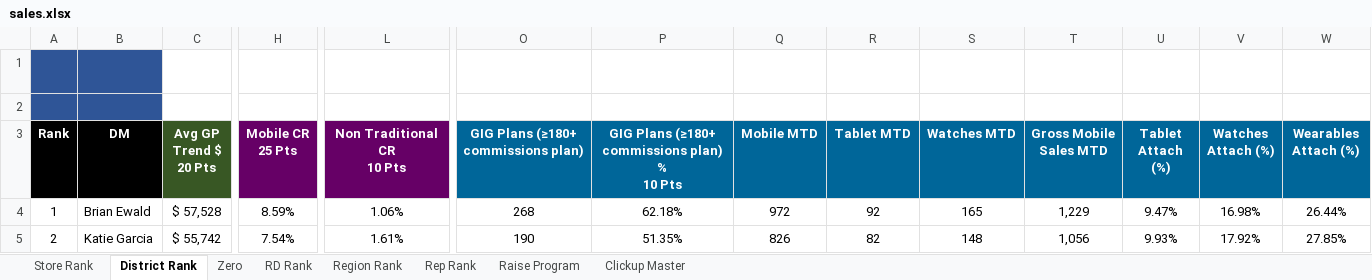
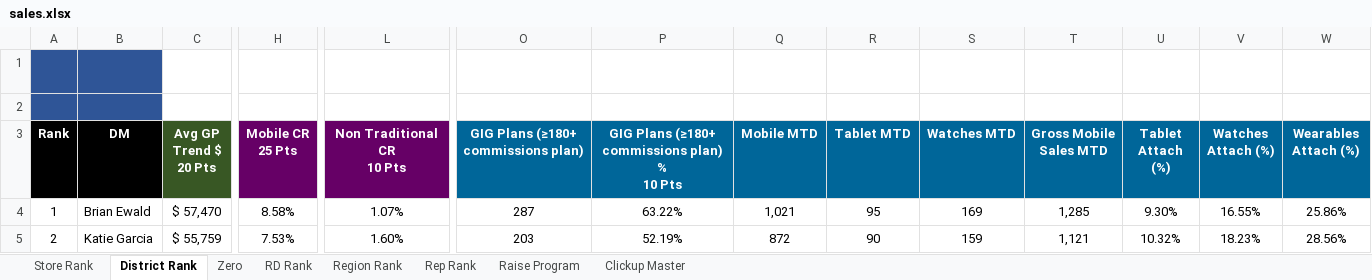
Before and after one commit to BlufoxMobile/One-On-One-Form, an Excel workbook: data/sales.xlsx, sheet District Rank, drawn as a sheet; only a part is shown, gaps mark what is left out; values as stored, in another font and other column widths than the file's, no borders; charts and pictures and conditional formats not drawn; the diff covers the shown part only; the diff names each change by its address in the sheet, - before the commit and + after, or states it on an @@ line.

```diff
--- a/data/sales.xlsx (sheet District Rank)
+++ b/data/sales.xlsx (sheet District Rank)
-C4 (Avg GP Trend $ 20 Pts): $ 57,528
+C4 (Avg GP Trend $ 20 Pts): $ 57,470
-H4 (Mobile CR 25 Pts): 8.59%
+H4 (Mobile CR 25 Pts): 8.58%
-L4 (Non Traditional CR 10 Pts): 1.06%
+L4 (Non Traditional CR 10 Pts): 1.07%
-O4: 268
+O4: 287
-P4: 62.18%
+P4: 63.22%
-Q4 (Mobile MTD): 972
+Q4 (Mobile MTD): 1,021
-R4 (Tablet MTD): 92
+R4 (Tablet MTD): 95
-S4 (Watches MTD): 165
+S4 (Watches MTD): 169
-T4 (Gross Mobile Sales MTD): 1,229
+T4 (Gross Mobile Sales MTD): 1,285
-U4 (Tablet Attach (%)): 9.47%
+U4 (Tablet Attach (%)): 9.30%
-V4 (Watches Attach (%)): 16.98%
+V4 (Watches Attach (%)): 16.55%
-W4 (Wearables Attach (%)): 26.44%
+W4 (Wearables Attach (%)): 25.86%
-C5 (Avg GP Trend $ 20 Pts): $ 55,742
+C5 (Avg GP Trend $ 20 Pts): $ 55,759
-H5 (Mobile CR 25 Pts): 7.54%
+H5 (Mobile CR 25 Pts): 7.53%
-L5 (Non Traditional CR 10 Pts): 1.61%
+L5 (Non Traditional CR 10 Pts): 1.60%
-O5: 190
+O5: 203
-P5: 51.35%
+P5: 52.19%
-Q5 (Mobile MTD): 826
+Q5 (Mobile MTD): 872
-R5 (Tablet MTD): 82
+R5 (Tablet MTD): 90
-S5 (Watches MTD): 148
+S5 (Watches MTD): 159
-T5 (Gross Mobile Sales MTD): 1,056
+T5 (Gross Mobile Sales MTD): 1,121
-U5 (Tablet Attach (%)): 9.93%
+U5 (Tablet Attach (%)): 10.32%
-V5 (Watches Attach (%)): 17.92%
+V5 (Watches Attach (%)): 18.23%
-W5 (Wearables Attach (%)): 27.85%
+W5 (Wearables Attach (%)): 28.56%
```
Also changed, not shown: 8 added rows, 8 removed rows and 337 edited cells elsewhere in this sheet, sheet Rep Rank, sheet Store Rank, sheet Zero, sheet RD Rank, sheet Region Rank, sheet Raise Program, 1 more sheet, hidden cells.
